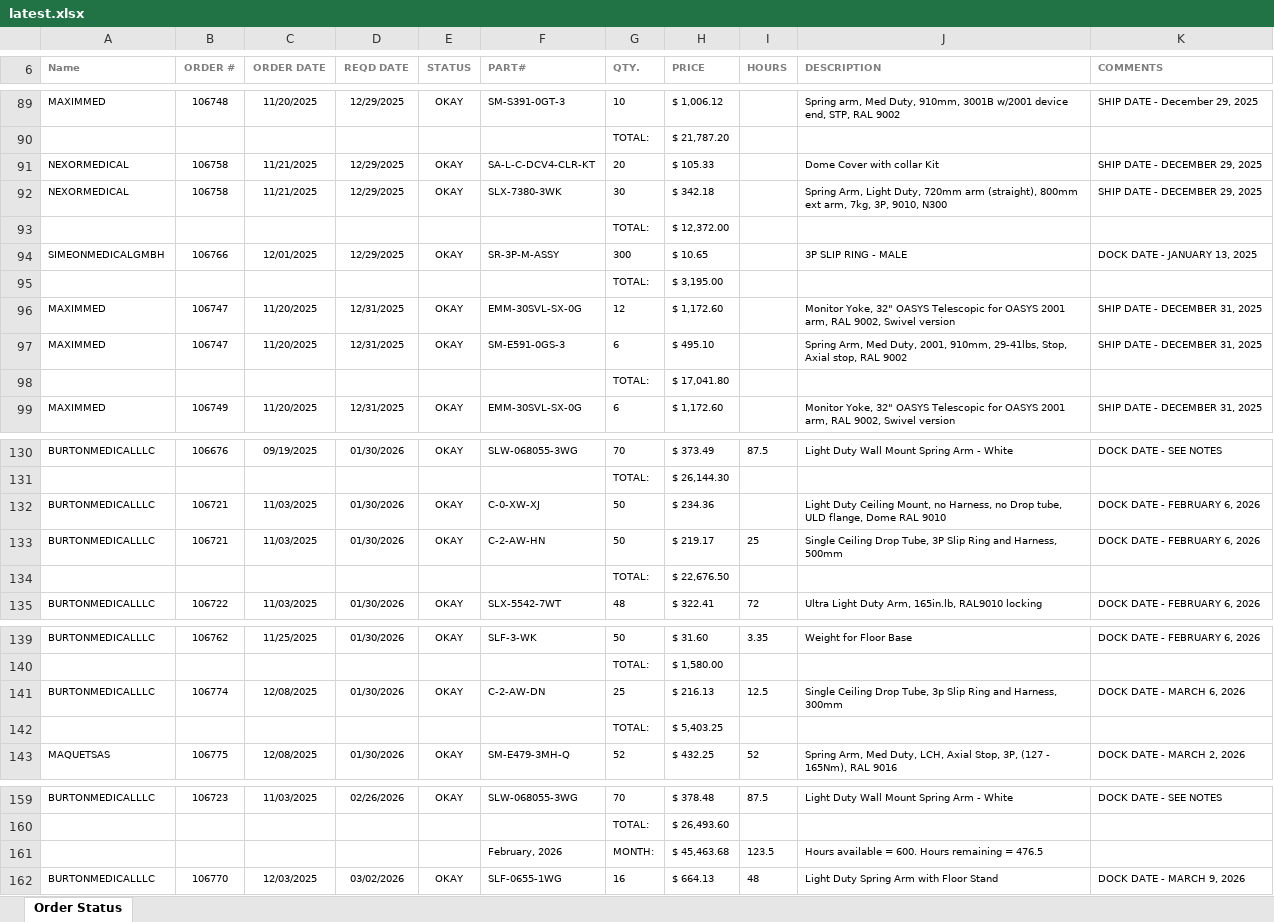
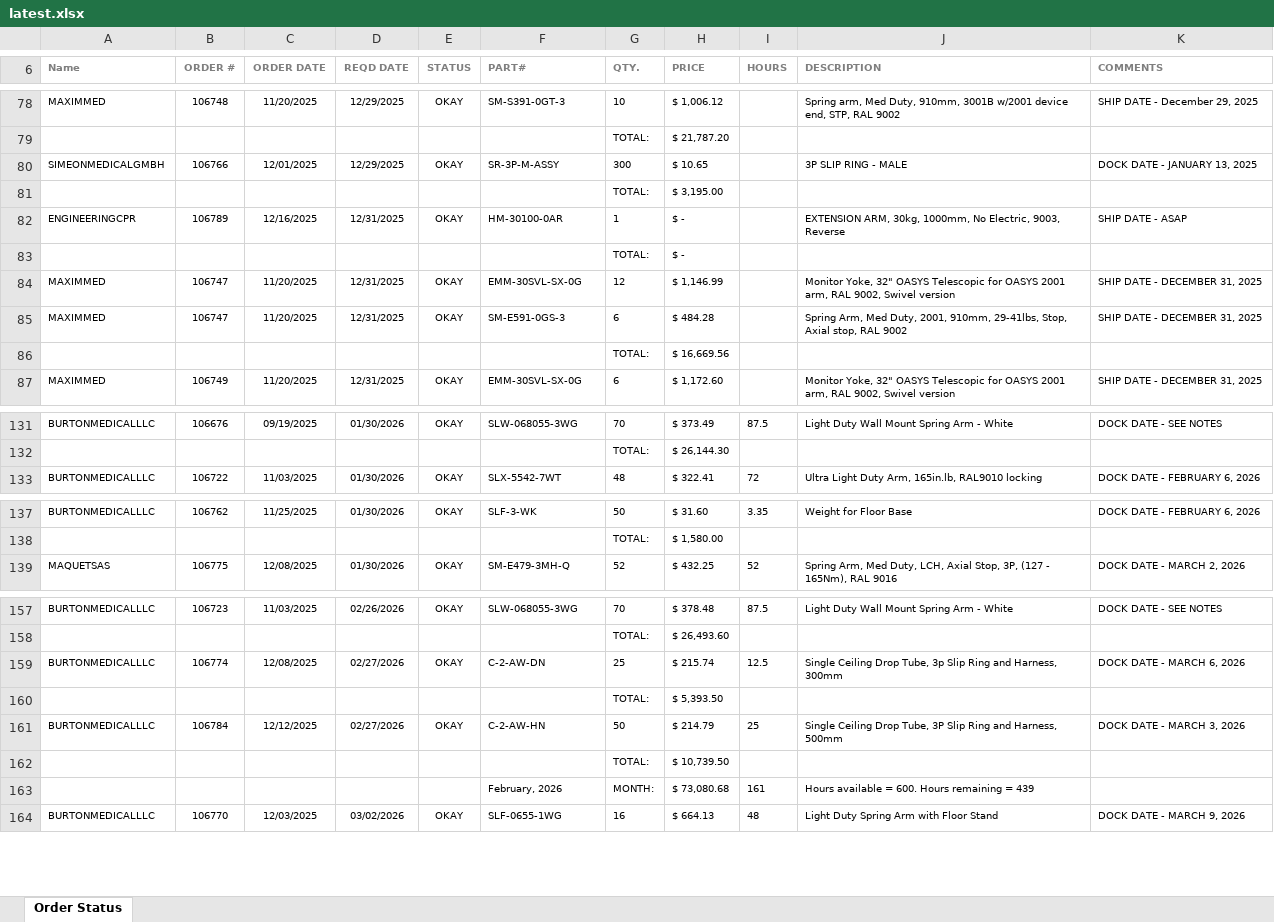
Before and after one commit to patrickaguilera/production-display, an Excel workbook: data/latest.xlsx, sheet Order Status, drawn as a sheet; only a part is shown, gaps mark what is left out; values as stored, in another font and other column widths than the file's, no borders; charts and pictures and conditional formats not drawn; removed rows and columns are numbered as before the commit, all else as after; the diff covers the shown part only; the diff names each change by its address in the sheet, - before the commit and + after, or states it on an @@ line.

```diff
--- a/data/latest.xlsx (sheet Order Status)
+++ b/data/latest.xlsx (sheet Order Status)
-row 91: NEXORMEDICAL | 106758 | 11/21/2025 | 12/29/2025 | OKAY | SA-L-C-DCV4-CLR-KT | 20 | $ 105.33 |  | Dome Cover with collar Kit | SHIP DATE - DECEMBER 29, 2025
-row 92: NEXORMEDICAL | 106758 | 11/21/2025 | 12/29/2025 | OKAY | SLX-7380-3WK | 30 | $ 342.18 |  | Spring Arm, Light Duty, 720mm arm (straight), 800mm ext arm, 7kg, 3P, 9010, N300 | SHIP DATE - DECEMBER 29, 2025
-row 93:  |  |  |  |  |  | TOTAL: | $ 12,372.00
+row 82: ENGINEERINGCPR | 106789 | 12/16/2025 | 12/31/2025 | OKAY | HM-30100-0AR | 1 | $ - |  | EXTENSION ARM, 30kg, 1000mm, No Electric, 9003, Reverse | SHIP DATE - ASAP
+row 83:  |  |  |  |  |  | TOTAL: | $ -
-H84 (PRICE): $ 1,172.60
+H84 (PRICE): $ 1,146.99
-H85 (PRICE): $ 495.10
+H85 (PRICE): $ 484.28
-H86 (PRICE): $ 17,041.80
+H86 (PRICE): $ 16,669.56
-row 132: BURTONMEDICALLLC | 106721 | 11/03/2025 | 01/30/2026 | OKAY | C-0-XW-XJ | 50 | $ 234.36 |  | Light Duty Ceiling Mount, no Harness, no Drop tube, ULD flange, Dome RAL 9010 | DOCK DATE - FEBRUARY 6, 2026
-row 133: BURTONMEDICALLLC | 106721 | 11/03/2025 | 01/30/2026 | OKAY | C-2-AW-HN | 50 | $ 219.17 | 25 | Single Ceiling Drop Tube, 3P Slip Ring and Harness, 500mm | DOCK DATE - FEBRUARY 6, 2026
@@ row 134 moved to row 119: TOTAL: @@
-row 141: BURTONMEDICALLLC | 106774 | 12/08/2025 | 01/30/2026 | OKAY | C-2-AW-DN | 25 | $ 216.13 | 12.5 | Single Ceiling Drop Tube, 3p Slip Ring and Harness, 300mm | DOCK DATE - MARCH 6, 2026
-row 142:  |  |  |  |  |  | TOTAL: | $ 5,403.25
+row 159: BURTONMEDICALLLC | 106774 | 12/08/2025 | 02/27/2026 | OKAY | C-2-AW-DN | 25 | $ 215.74 | 12.5 | Single Ceiling Drop Tube, 3p Slip Ring and Harness, 300mm | DOCK DATE - MARCH 6, 2026
+row 160:  |  |  |  |  |  | TOTAL: | $ 5,393.50
+row 161: BURTONMEDICALLLC | 106784 | 12/12/2025 | 02/27/2026 | OKAY | C-2-AW-HN | 50 | $ 214.79 | 25 | Single Ceiling Drop Tube, 3P Slip Ring and Harness, 500mm | DOCK DATE - MARCH 3, 2026
+row 162:  |  |  |  |  |  | TOTAL: | $ 10,739.50
-H163 (PRICE): $ 45,463.68
+H163 (PRICE): $ 73,080.68
-I163 (HOURS): 123.5
+I163 (HOURS): 161
-J163 (DESCRIPTION): Hours available = 600. Hours remaining = 476.5
+J163 (DESCRIPTION): Hours available = 600. Hours remaining = 439
```
Also changed, not shown: 23 added rows, 15 removed rows and 16 edited cells elsewhere in this sheet.
